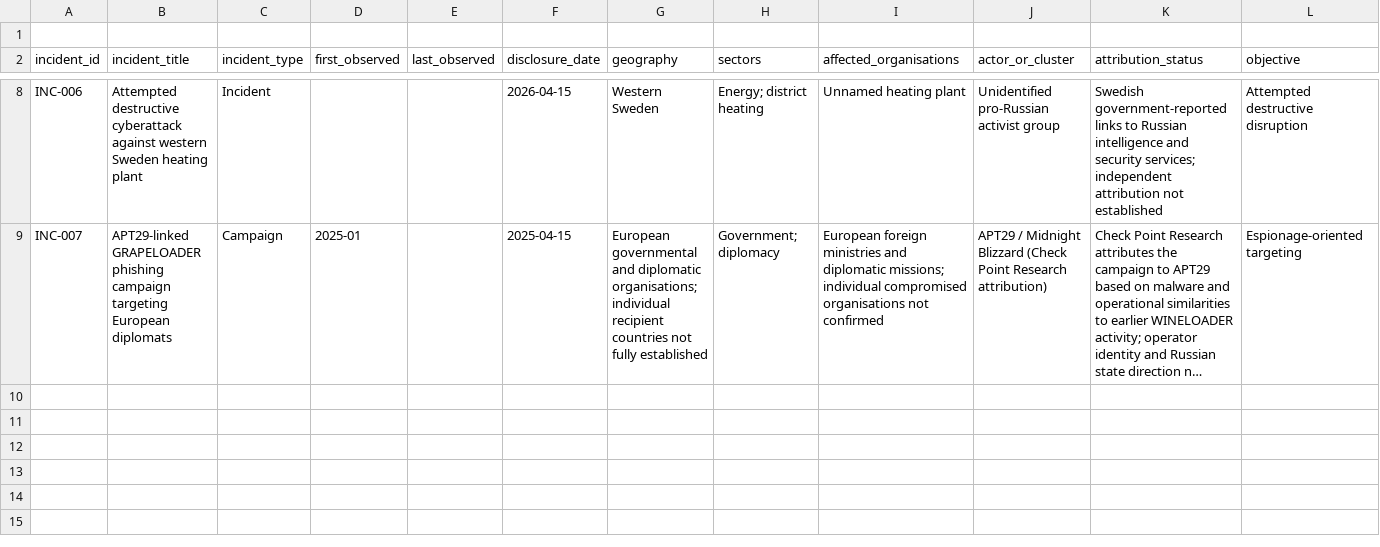
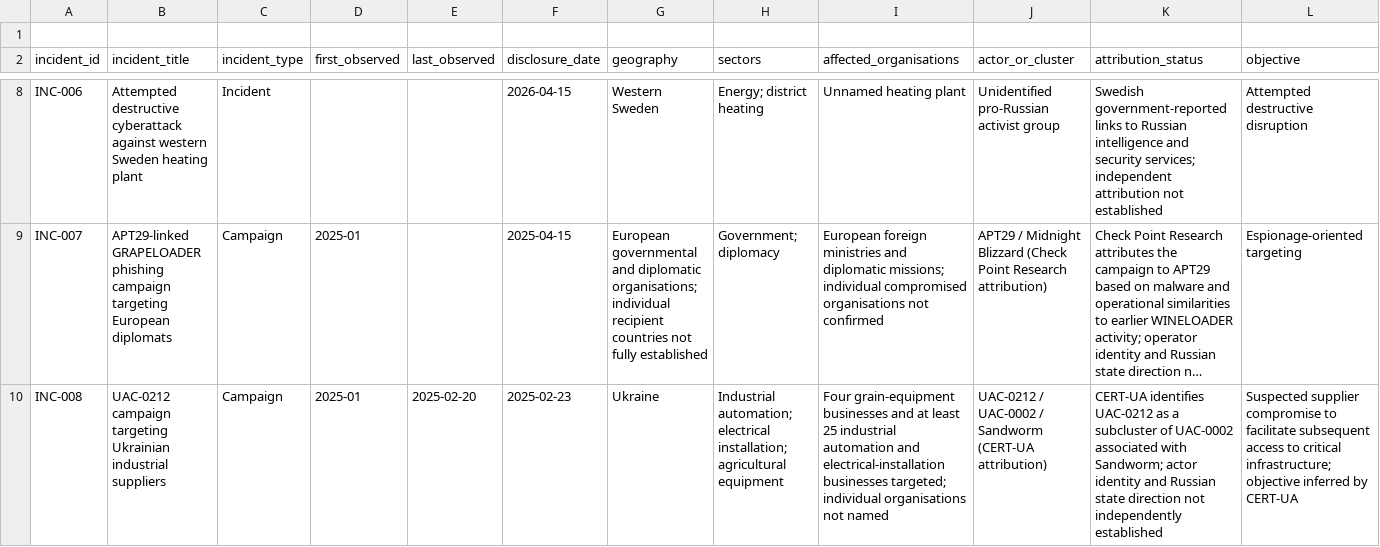
Before and after one commit to jcharcenko/russian-cyber-threat-assessment-2025-2026, a CSV file: research/incident-dataset.csv, drawn as a sheet; only a part is shown, gaps mark what is left out; long unchanged cells end in …; rows hold the shown columns only; the diff names each change by its address in the sheet, - before the commit and + after, or states it on an @@ line.

Commit message:
research: register UAC-0212 Ukrainian industrial supplier campaign

```diff
--- a/research/incident-dataset.csv
+++ b/research/incident-dataset.csv
+row 10: INC-008 | UAC-0212 campaign targeting Ukrainian industrial suppliers | Campaign | 2025-01 | 2025-02-20 | 2025-02-23 | Ukraine | Industrial automation; electrical installation; agricultural equipment | Four grain-equipment businesses and at least 25 industrial automation and electrical-installation businesses targeted; individual organisations not named | UAC-0212 / UAC-0002 / Sandworm (CERT-UA attribution) | CERT-UA identifies UAC-0212 as a subcluster of UAC-0002 associated with Sandworm; actor identity and Russian state direction not independently established | Suspected supplier compromise to facilitate subsequent access to critical infrastructure; objective inferred by CERT-UA
```
